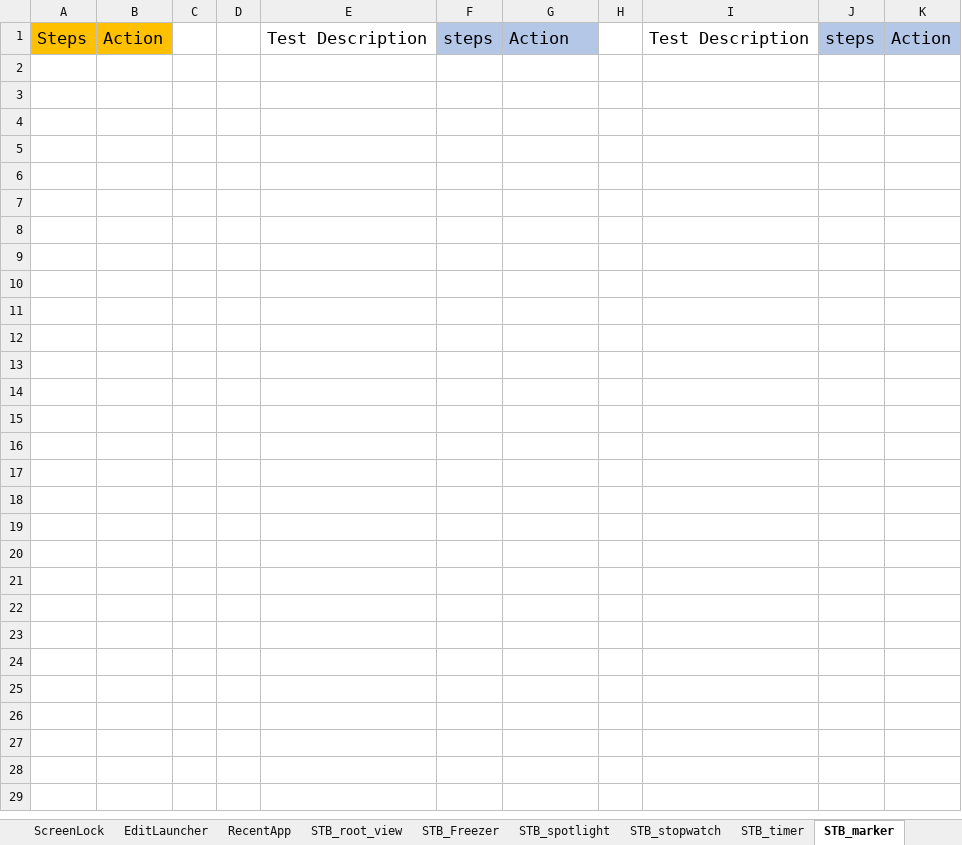
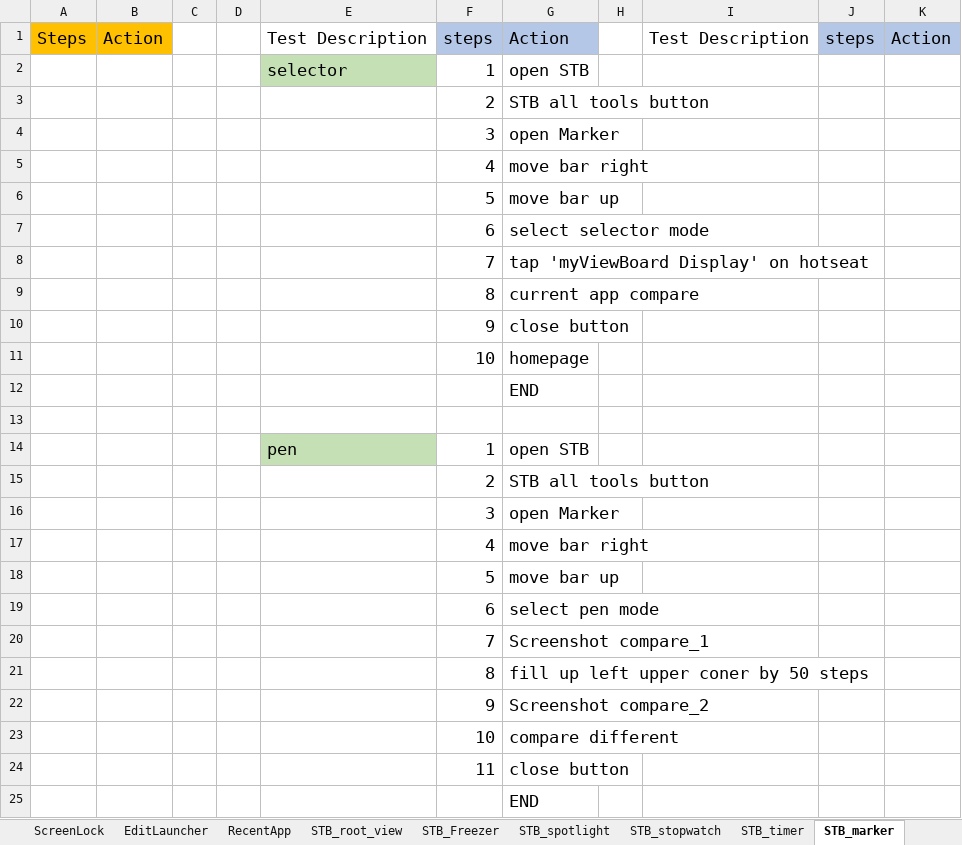
Before and after one commit to zxc5131210/AutoTest, an Excel workbook: TestSteps/TestSteps diecribe.xlsx, sheet STB_marker, drawn as a sheet; values as stored, in another font and other column widths than the file's, no borders; the diff names each change by its address in the sheet, - before the commit and + after, or states it on an @@ line.

Commit message:
define fill up event , marker_pen test

```diff
--- a/TestSteps/TestSteps diecribe.xlsx (sheet STB_marker)
+++ b/TestSteps/TestSteps diecribe.xlsx (sheet STB_marker)
+row 2:  |  |  |  | selector | 1 | open STB
+row 3:  |  |  |  |  | 2 | STB all tools button
+row 4:  |  |  |  |  | 3 | open Marker
+row 5:  |  |  |  |  | 4 | move bar right
+row 6:  |  |  |  |  | 5 | move bar up
+row 7:  |  |  |  |  | 6 | select selector mode
+row 8:  |  |  |  |  | 7 | tap 'myViewBoard Display' on hotseat
+row 9:  |  |  |  |  | 8 | current app compare
+row 10:  |  |  |  |  | 9 | close button
+row 11:  |  |  |  |  | 10 | homepage
+row 12:  |  |  |  |  |  | END
+row 13: (empty)
+row 14:  |  |  |  | pen | 1 | open STB
+row 15:  |  |  |  |  | 2 | STB all tools button
+row 16:  |  |  |  |  | 3 | open Marker
+row 17:  |  |  |  |  | 4 | move bar right
+row 18:  |  |  |  |  | 5 | move bar up
+row 19:  |  |  |  |  | 6 | select pen mode
+row 20:  |  |  |  |  | 7 | Screenshot compare_1
+row 21:  |  |  |  |  | 8 | fill up left upper coner by 50 steps
+row 22:  |  |  |  |  | 9 | Screenshot compare_2
+row 23:  |  |  |  |  | 10 | compare different
+row 24:  |  |  |  |  | 11 | close button
+row 25:  |  |  |  |  |  | END
```
Also changed, not shown: 4 other files.
